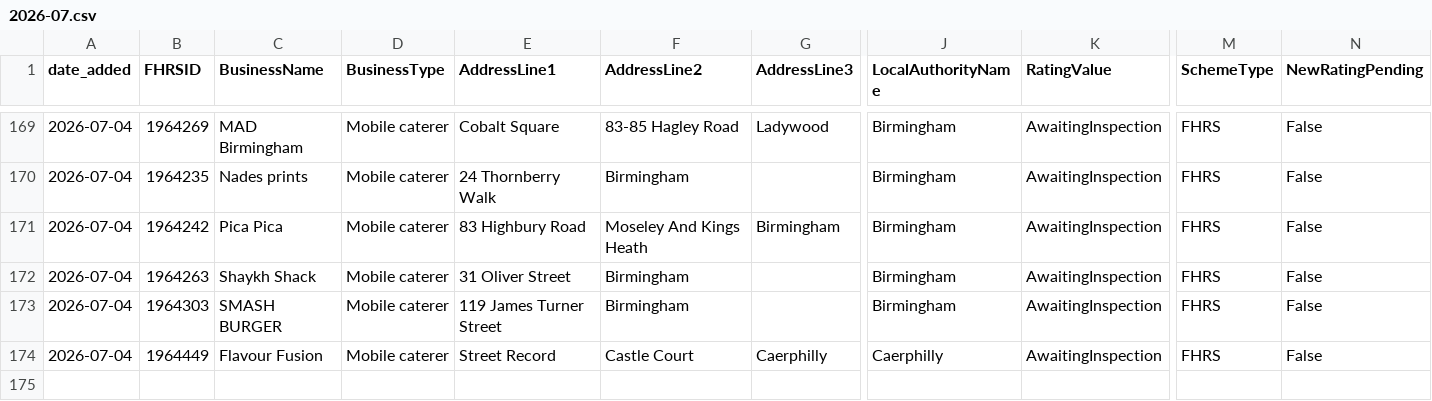
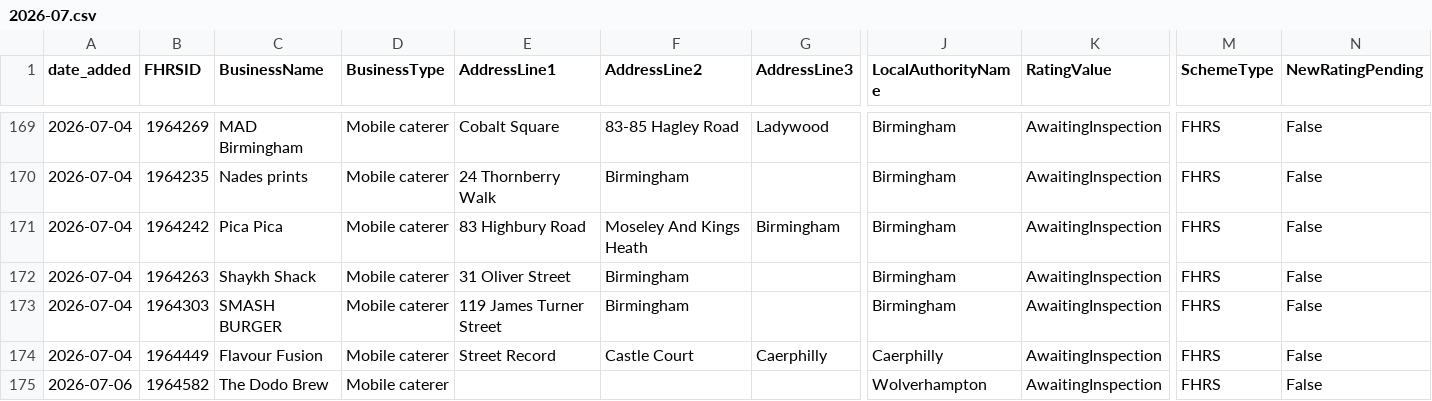
Before and after one commit to AP-Dev-Tools/independent-food-business-pulse, a CSV file: data/cumulative/MOBILE/2026-07.csv, drawn as a sheet; only a part is shown, gaps mark what is left out; rows hold the shown columns only; the diff names each change by its address in the sheet, - before the commit and + after, or states it on an @@ line.

```diff
--- a/data/cumulative/MOBILE/2026-07.csv
+++ b/data/cumulative/MOBILE/2026-07.csv
+row 175: 2026-07-06 | 1964582 | The Dodo Brew | Mobile caterer |  |  |  | Wolverhampton | AwaitingInspection | FHRS | False
```
Also changed, not shown: 8 other files.
